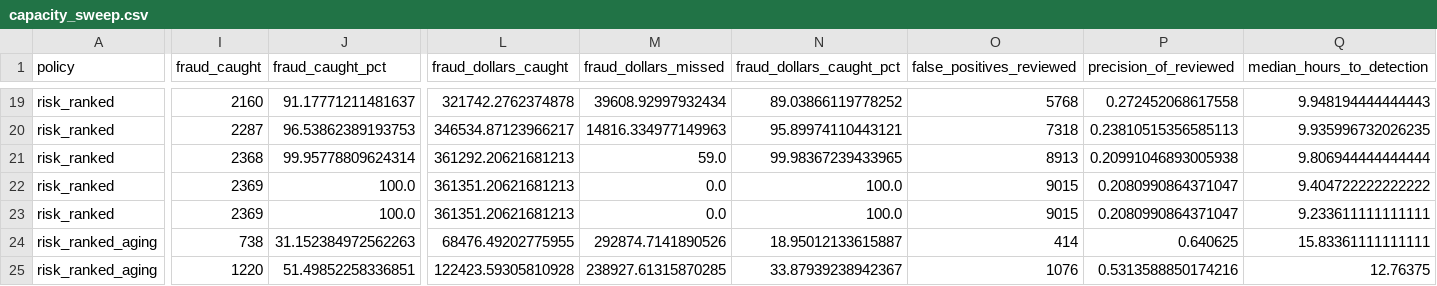
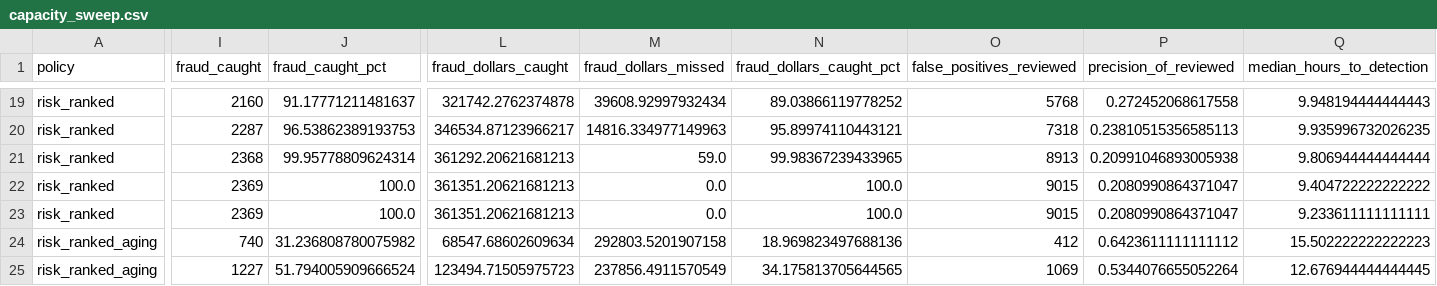
Before and after one commit to aizaguirre3/alert-triage-sim, a CSV file: artifacts/tables/capacity_sweep.csv, drawn as a sheet; only a part is shown, gaps mark what is left out; the diff covers the shown part only; the diff names each change by its address in the sheet, - before the commit and + after, or states it on an @@ line.

```diff
--- a/artifacts/tables/capacity_sweep.csv
+++ b/artifacts/tables/capacity_sweep.csv
-I24 (fraud_caught): 738
+I24 (fraud_caught): 740
-J24 (fraud_caught_pct): 31.152384972562263
+J24 (fraud_caught_pct): 31.236808780075982
-L24 (fraud_dollars_caught): 68476.49202775955
+L24 (fraud_dollars_caught): 68547.68602609634
-M24 (fraud_dollars_missed): 292874.7141890526
+M24 (fraud_dollars_missed): 292803.5201907158
-N24 (fraud_dollars_caught_pct): 18.95012133615887
+N24 (fraud_dollars_caught_pct): 18.969823497688136
-O24 (false_positives_reviewed): 414
+O24 (false_positives_reviewed): 412
-P24 (precision_of_reviewed): 0.640625
+P24 (precision_of_reviewed): 0.6423611111111112
-Q24 (median_hours_to_detection): 15.83361111111111
+Q24 (median_hours_to_detection): 15.502222222222223
-I25 (fraud_caught): 1220
+I25 (fraud_caught): 1227
-J25 (fraud_caught_pct): 51.49852258336851
+J25 (fraud_caught_pct): 51.794005909666524
-L25 (fraud_dollars_caught): 122423.59305810928
+L25 (fraud_dollars_caught): 123494.71505975723
-M25 (fraud_dollars_missed): 238927.61315870285
+M25 (fraud_dollars_missed): 237856.4911570549
-N25 (fraud_dollars_caught_pct): 33.87939238942367
+N25 (fraud_dollars_caught_pct): 34.175813705644565
-O25 (false_positives_reviewed): 1076
+O25 (false_positives_reviewed): 1069
-P25 (precision_of_reviewed): 0.5313588850174216
+P25 (precision_of_reviewed): 0.5344076655052264
-Q25 (median_hours_to_detection): 12.76375
+Q25 (median_hours_to_detection): 12.676944444444445
```
Also changed, not shown: 93 edited cells elsewhere in this file, artifacts/tables/auto_disposition_curve.csv, artifacts/tables/capacity_equivalence.csv, 13 other files.
